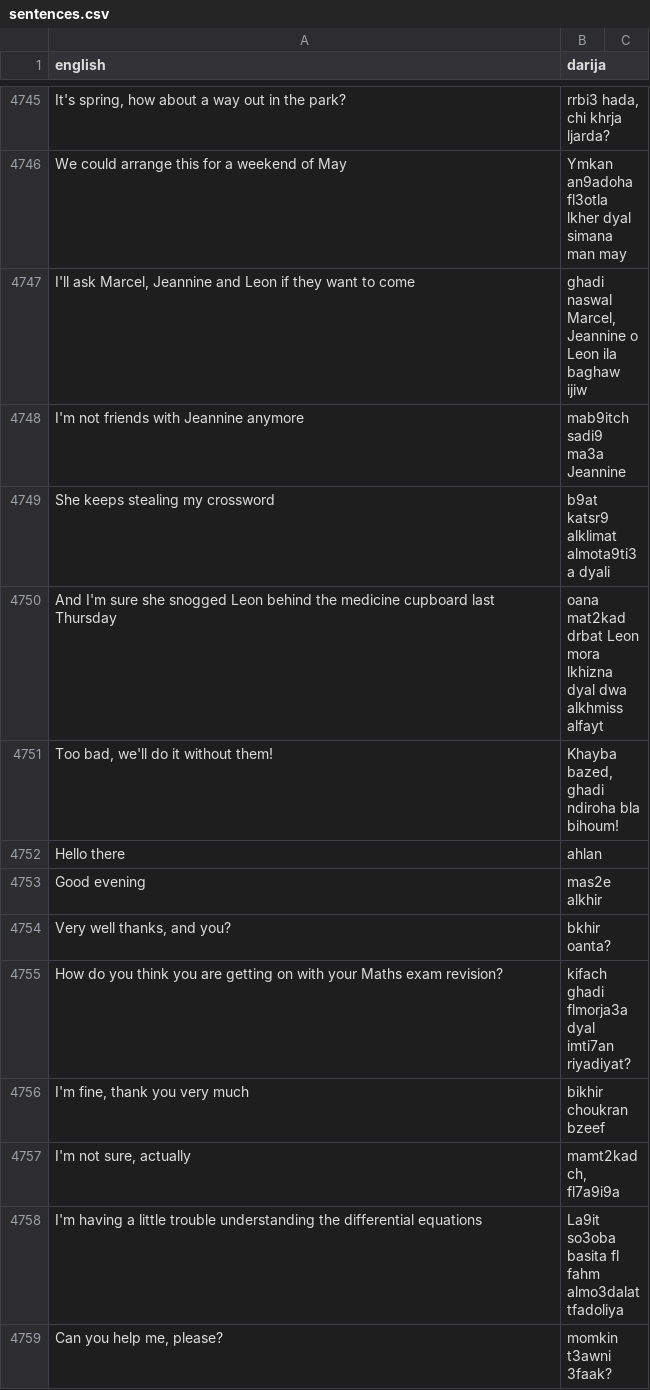
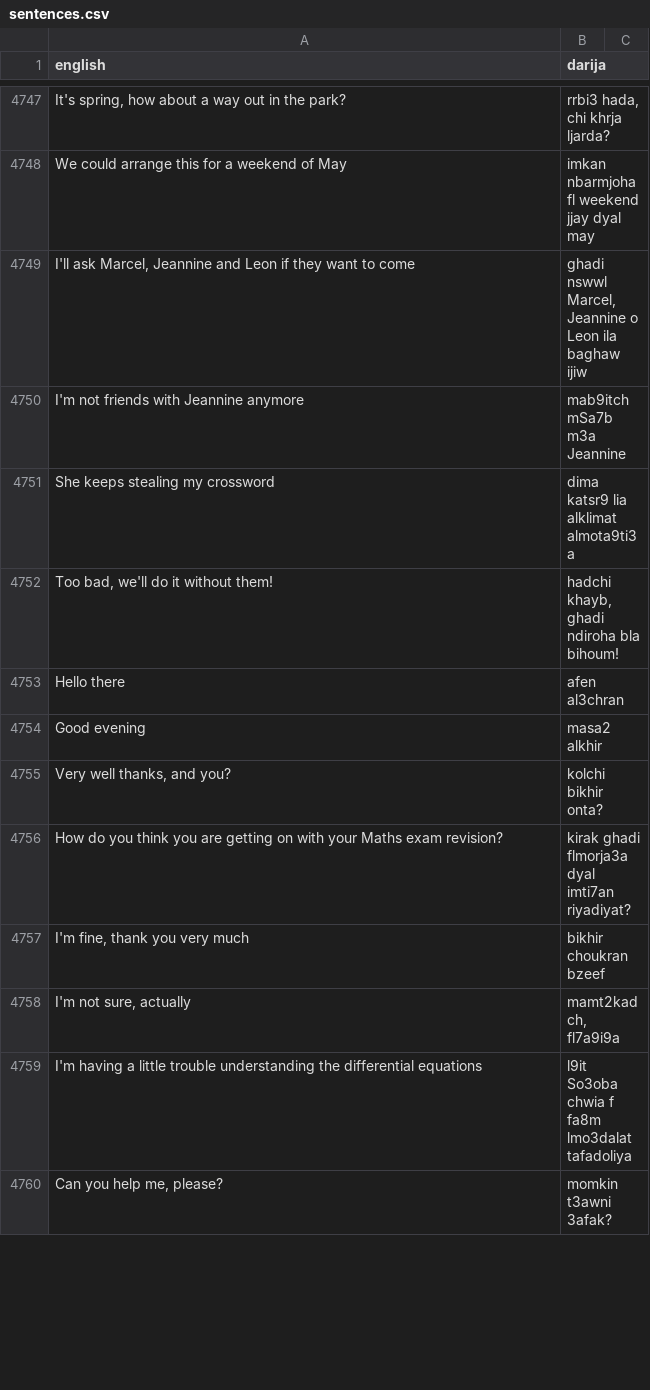
Before and after one commit to darija-open-dataset/dataset, a CSV file: sentences.csv, drawn as a sheet; only a part is shown, gaps mark what is left out; removed rows and columns are numbered as before the commit, all else as after; the diff covers the shown part only; the diff names each change by its address in the sheet, - before the commit and + after, or states it on an @@ line.

```diff
--- a/sentences.csv
+++ b/sentences.csv
-B4748 (darija): Ymkan an9adoha fl3otla lkher dyal simana man may
+B4748 (darija): imkan nbarmjoha fl weekend jjay dyal may
-B4749 (darija): ghadi naswal Marcel, Jeannine…
+B4749 (darija): ghadi nswwl Marcel, Jeannine…
-B4750 (darija): mab9itch sadi9 ma3a Jeannine
+B4750 (darija): mab9itch mSa7b m3a Jeannine
-B4751 (darija): b9at katsr9 alklimat almota9ti3a dyali
+B4751 (darija): dima katsr9 lia alklimat almota9ti3a
-row 4750: And I'm sure she snogged Leon behind the medicine cupboard last Thursday | oana mat2kad drbat Leon mora lkhizna dyal dwa alkhmiss alfayt
-B4752 (darija): Khayba bazed, ghadi ndiroha bla bihoum!
+B4752 (darija): hadchi khayb, ghadi ndiroha bla bihoum!
-B4753 (darija): ahlan
+B4753 (darija): afen al3chran
-B4754 (darija): mas2e alkhir
+B4754 (darija): masa2 alkhir
-B4755 (darija): bkhir oanta?
+B4755 (darija): kolchi bikhir onta?
-B4756 (darija): kifach ghadi flmorja3a…
+B4756 (darija): kirak ghadi flmorja3a…
-B4759 (darija): La9it so3oba basita fl fahm almo3dalat tfadoliya
+B4759 (darija): l9it So3oba chwia f fa8m lmo3dalat tafadoliya
-B4760 (darija): momkin t3awni 3faak?
+B4760 (darija): momkin t3awni 3afak?
```
Also changed, not shown: 9 added rows, 4 removed rows and 46 edited cells elsewhere in this file.
